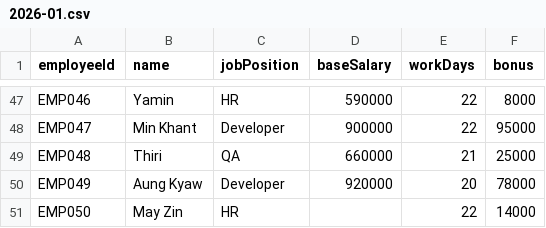
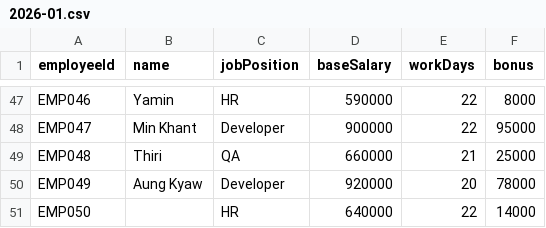
Before and after one commit to kaungarch/spring-batch-payroll-system, a CSV file: input/2026-01.csv, drawn as a sheet; only a part is shown, gaps mark what is left out.

```diff
--- a/input/2026-01.csv
+++ b/input/2026-01.csv
@@ -50,2 +50,2 @@ EMP048,Thiri,QA,660000,21,25000
 EMP049,Aung Kyaw,Developer,920000,20,78000
-EMP050,May Zin,HR,,22,14000
+EMP050,,HR,640000,22,14000
```
Also changed, not shown: 4 other files.
